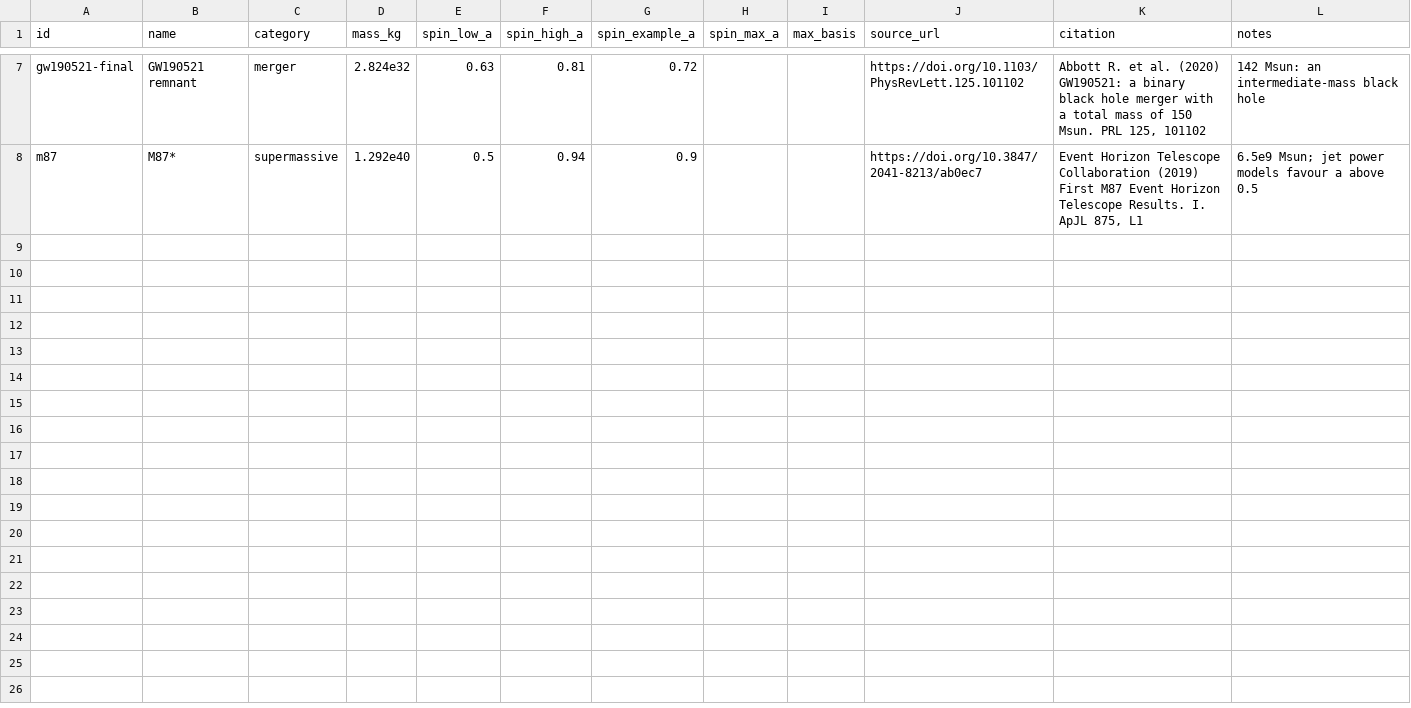
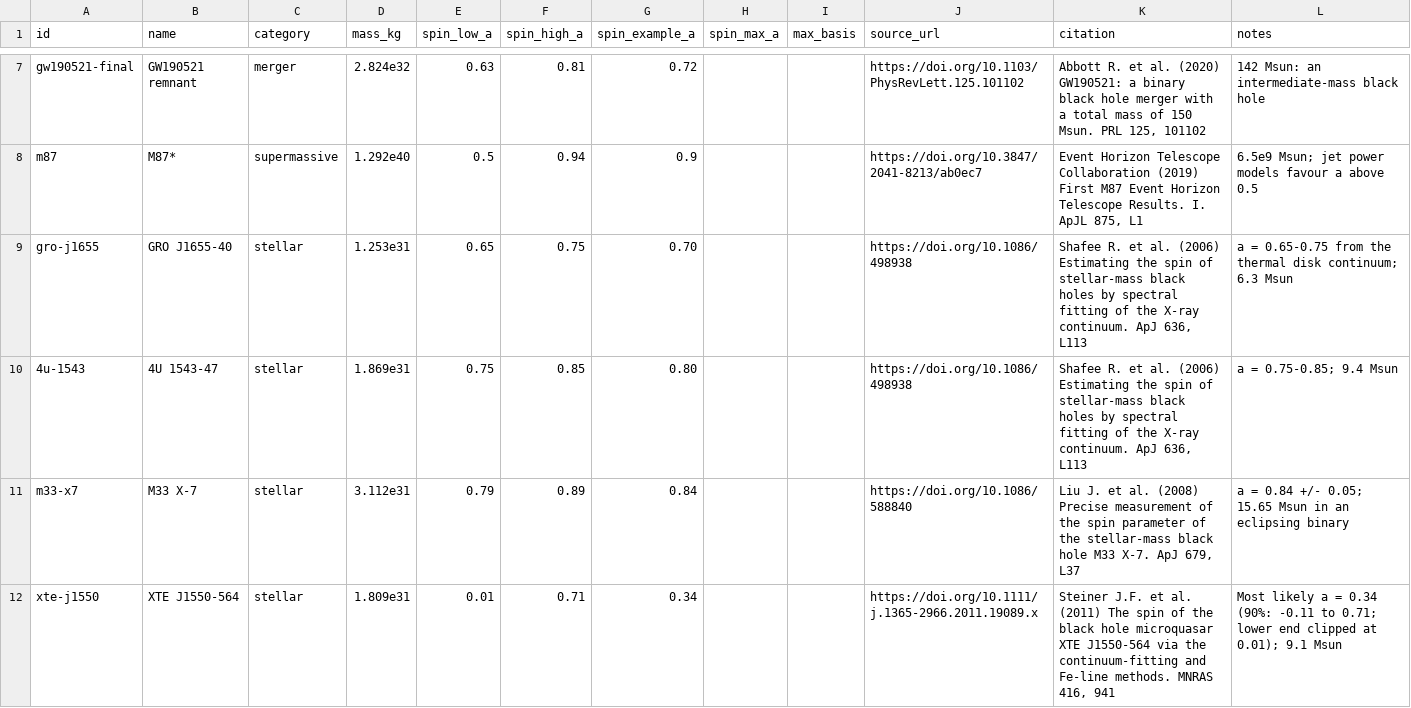
Before and after one commit to QuantumNovice/awesome-universal-limits, a CSV file: data/black_holes.csv, drawn as a sheet; only a part is shown, gaps mark what is left out; the diff covers the shown part only.

Commit message:
feat(data): denser power, pressure, black hole, flow, oscillation, structure and sound charts
32 new sourced objects (DOIs checked against Crossref, values checked
against the papers):
- power: resting human, track sprinter, Earth and Jupiter internal heat,
  Crab pulsar spin-down, R136a1 at its Eddington limit
- pressure: best lab vacuum, sunlight, Jupiter's centre, NIF hot spot,
  neutron star core
- black holes: 4 continuum-fitting spins, 2 merger remnants, 2 SMBHs
- flow: Congo, Mississippi, Danube (Dai & Trenberth 2002), AMOC at 26N
- oscillation: midge wingbeat, vocal folds, ZZ Ceti, magnetar QPO
- structures: Statue of Liberty, Washington Monument, CN Tower, Grand Coulee
- sound: Noctilio bat echolocation
Legends moved off data; explainers updated.

```diff
--- a/data/black_holes.csv
+++ b/data/black_holes.csv
@@ -8 +8,5 @@ gw190521-final,GW190521 remnant,merger,2.824e32,0.63,0.81,0.72,,,https://doi.org
 m87,M87*,supermassive,1.292e40,0.5,0.94,0.9,,,https://doi.org/10.3847/2041-8213/ab0ec7,"Event Horizon Telescope Collaboration (2019) First M87 Event Horizon Telescope Results. I. ApJL 875, L1",6.5e9 Msun; jet power models favour a above 0.5
+gro-j1655,GRO J1655-40,stellar,1.253e31,0.65,0.75,0.70,,,https://doi.org/10.1086/498938,"Shafee R. et al. (2006) Estimating the spin of stellar-mass black holes by spectral fitting of the X-ray continuum. ApJ 636, L113",a = 0.65-0.75 from the thermal disk continuum; 6.3 Msun
+4u-1543,4U 1543-47,stellar,1.869e31,0.75,0.85,0.80,,,https://doi.org/10.1086/498938,"Shafee R. et al. (2006) Estimating the spin of stellar-mass black holes by spectral fitting of the X-ray continuum. ApJ 636, L113",a = 0.75-0.85; 9.4 Msun
+m33-x7,M33 X-7,stellar,3.112e31,0.79,0.89,0.84,,,https://doi.org/10.1086/588840,"Liu J. et al. (2008) Precise measurement of the spin parameter of the stellar-mass black hole M33 X-7. ApJ 679, L37",a = 0.84 +/- 0.05; 15.65 Msun in an eclipsing binary
+xte-j1550,XTE J1550-564,stellar,1.809e31,0.01,0.71,0.34,,,https://doi.org/10.1111/j.1365-2966.2011.19089.x,"Steiner J.F. et al. (2011) The spin of the black hole microquasar XTE J1550-564 via the continuum-fitting and Fe-line methods. MNRAS 416, 941",Most likely a = 0.34 (90%: -0.11 to 0.71; lower end clipped at 0.01); 9.1 Msun
```
Also changed, not shown: 4 added rows elsewhere in this file, data/flow.csv, data/oscillation.csv, 39 other files.
